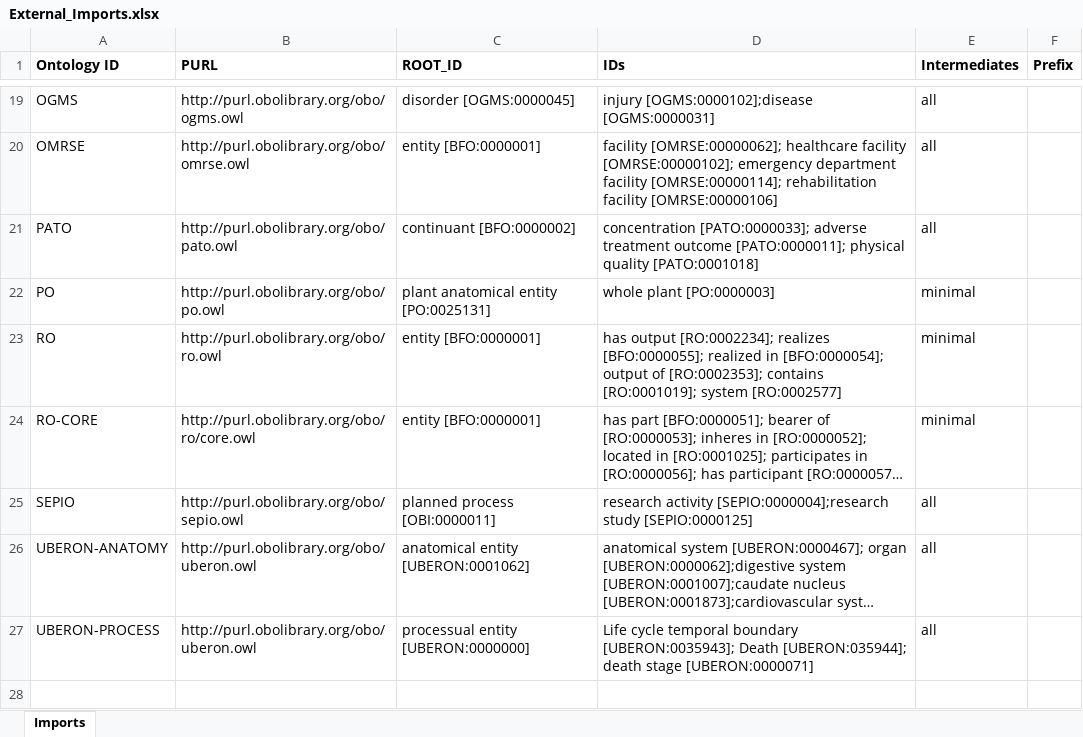
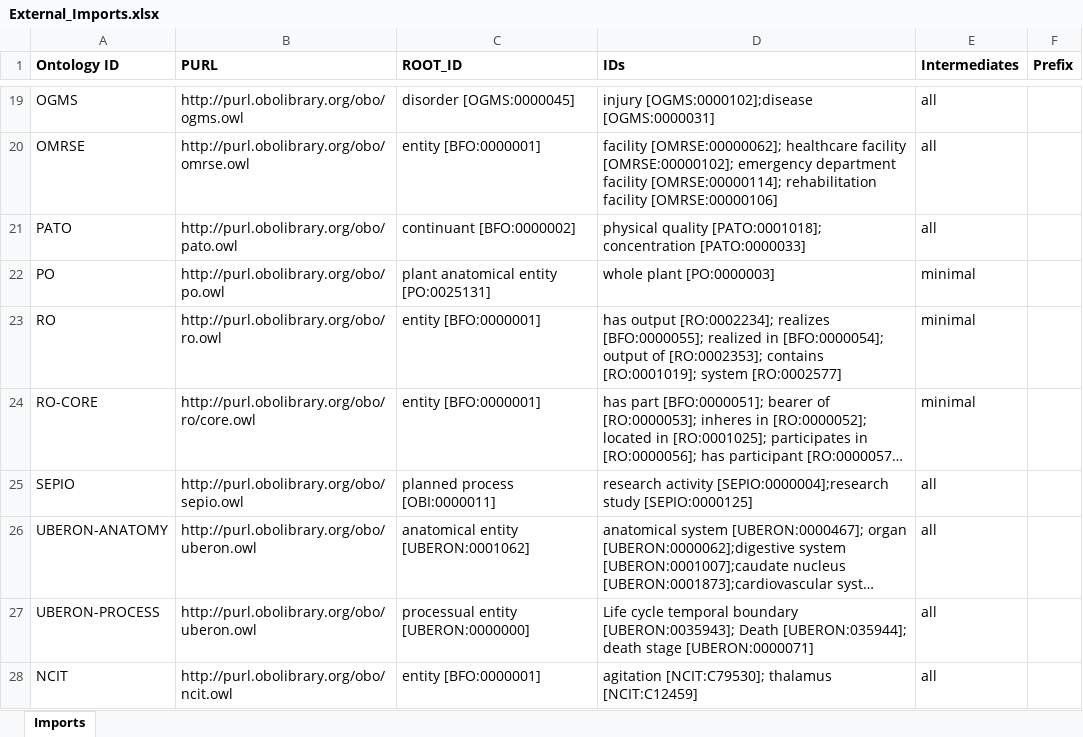
Before and after one commit to b-gehrke/addiction-ontology, an Excel workbook: imports/External_Imports.xlsx, sheet Imports, drawn as a sheet; only a part is shown, gaps mark what is left out; long unchanged cells end in …; values as stored, in another font and other column widths than the file's, no borders; the diff names each change by its address in the sheet, - before the commit and + after, or states it on an @@ line.

Commit message:
Imported agitation [NCIT:C79530]; thalamus [NCIT:C12459]

```diff
--- a/imports/External_Imports.xlsx (sheet Imports)
+++ b/imports/External_Imports.xlsx (sheet Imports)
-D21 (IDs): concentration [PATO:0000033]; adverse treatment outcome [PATO:0000011]; physical quality [PATO:0001018]
+D21 (IDs): physical quality [PATO:0001018]; concentration [PATO:0000033]
+row 28: NCIT | http://purl.obolibrary.org/obo/ncit.owl | entity [BFO:0000001] | agitation [NCIT:C79530]; thalamus [NCIT:C12459] | all
```
